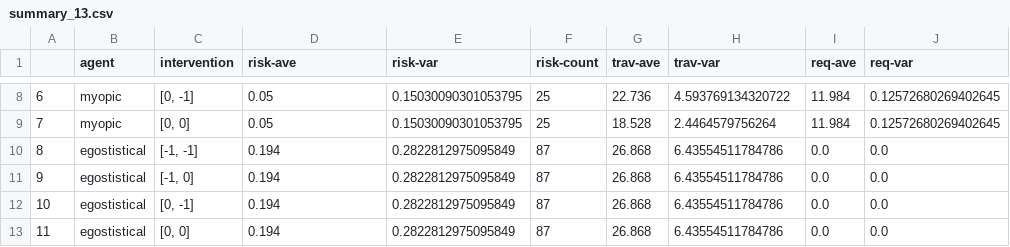
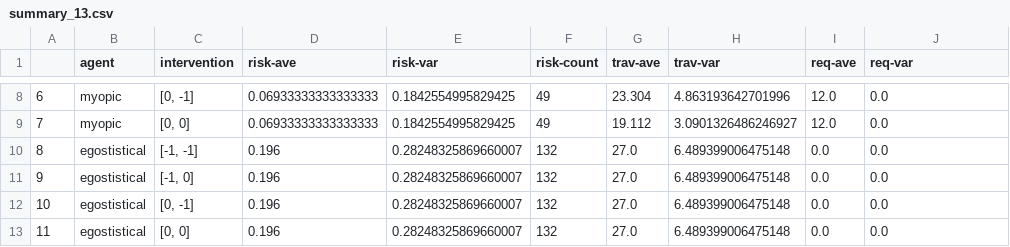
Before and after one commit to kuriatsu/POMDP, a CSV file: summary_13.csv, drawn as a sheet; only a part is shown, gaps mark what is left out; the diff covers the shown part only.

```diff
--- a/summary_13.csv
+++ b/summary_13.csv
@@ -8,6 +8,6 @@
-6,myopic,"[0, -1]",0.05,0.15030090301053795,25,22.736,4.593769134320722,11.984,0.12572680269402645
-7,myopic,"[0, 0]",0.05,0.15030090301053795,25,18.528,2.4464579756264,11.984,0.12572680269402645
-8,egostistical,"[-1, -1]",0.194,0.2822812975095849,87,26.868,6.43554511784786,0.0,0.0
-9,egostistical,"[-1, 0]",0.194,0.2822812975095849,87,26.868,6.43554511784786,0.0,0.0
-10,egostistical,"[0, -1]",0.194,0.2822812975095849,87,26.868,6.43554511784786,0.0,0.0
-11,egostistical,"[0, 0]",0.194,0.2822812975095849,87,26.868,6.43554511784786,0.0,0.0
+6,myopic,"[0, -1]",0.06933333333333333,0.1842554995829425,49,23.304,4.863193642701996,12.0,0.0
+7,myopic,"[0, 0]",0.06933333333333333,0.1842554995829425,49,19.112,3.0901326486246927,12.0,0.0
+8,egostistical,"[-1, -1]",0.196,0.28248325869660007,132,27.0,6.489399006475148,0.0,0.0
+9,egostistical,"[-1, 0]",0.196,0.28248325869660007,132,27.0,6.489399006475148,0.0,0.0
+10,egostistical,"[0, -1]",0.196,0.28248325869660007,132,27.0,6.489399006475148,0.0,0.0
+11,egostistical,"[0, 0]",0.196,0.28248325869660007,132,27.0,6.489399006475148,0.0,0.0
```
Also changed, not shown: 42 edited cells elsewhere in this file, 50 other files.
